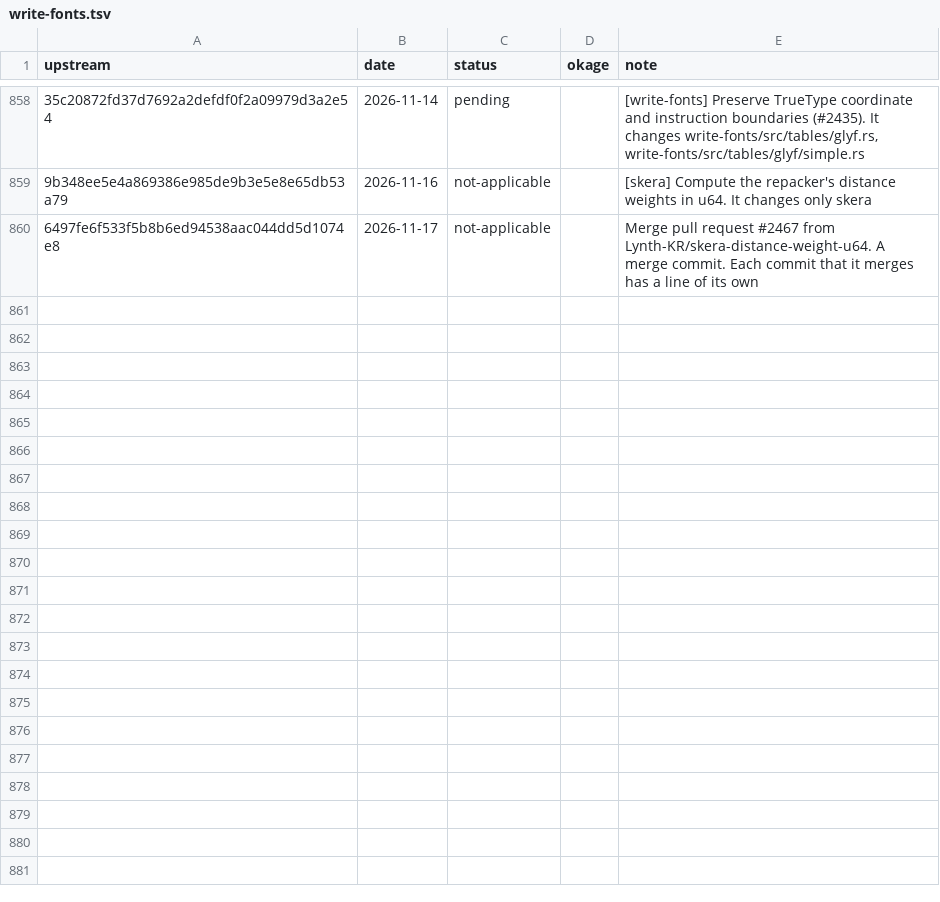
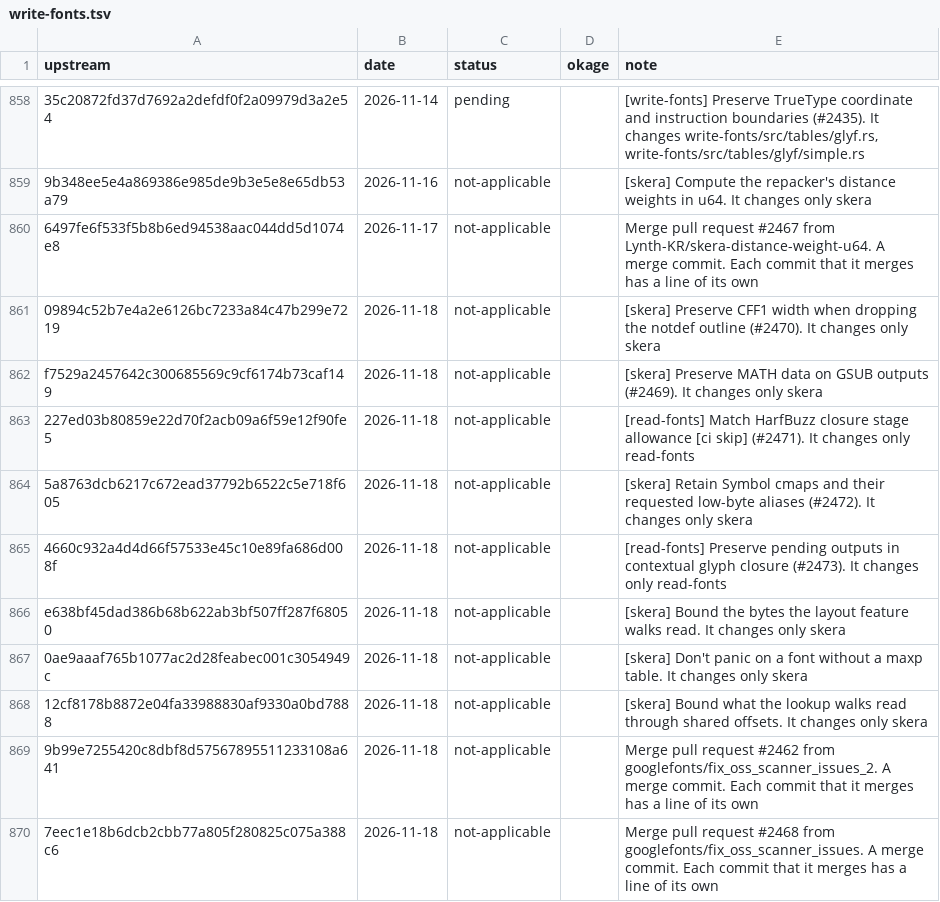
Before and after one commit to xo/okage, a TSV file: docs/upstream/write-fonts.tsv, drawn as a sheet; only a part is shown, gaps mark what is left out; the diff names each change by its address in the sheet, - before the commit and + after, or states it on an @@ line.

```diff
--- a/docs/upstream/write-fonts.tsv
+++ b/docs/upstream/write-fonts.tsv
+row 861: 09894c52b7e4a2e6126bc7233a84c47b299e7219 | 2026-11-18 | not-applicable |  | [skera] Preserve CFF1 width when dropping the notdef outline (#2470). It changes only skera
+row 862: f7529a2457642c300685569c9cf6174b73caf149 | 2026-11-18 | not-applicable |  | [skera] Preserve MATH data on GSUB outputs (#2469). It changes only skera
+row 863: 227ed03b80859e22d70f2acb09a6f59e12f90fe5 | 2026-11-18 | not-applicable |  | [read-fonts] Match HarfBuzz closure stage allowance [ci skip] (#2471). It changes only read-fonts
+row 864: 5a8763dcb6217c672ead37792b6522c5e718f605 | 2026-11-18 | not-applicable |  | [skera] Retain Symbol cmaps and their requested low-byte aliases (#2472). It changes only skera
+row 865: 4660c932a4d4d66f57533e45c10e89fa686d008f | 2026-11-18 | not-applicable |  | [read-fonts] Preserve pending outputs in contextual glyph closure (#2473). It changes only read-fonts
+row 866: e638bf45dad386b68b622ab3bf507ff287f68050 | 2026-11-18 | not-applicable |  | [skera] Bound the bytes the layout feature walks read. It changes only skera
+row 867: 0ae9aaaf765b1077ac2d28feabec001c3054949c | 2026-11-18 | not-applicable |  | [skera] Don't panic on a font without a maxp table. It changes only skera
+row 868: 12cf8178b8872e04fa33988830af9330a0bd7888 | 2026-11-18 | not-applicable |  | [skera] Bound what the lookup walks read through shared offsets. It changes only skera
+row 869: 9b99e7255420c8dbf8d57567895511233108a641 | 2026-11-18 | not-applicable |  | Merge pull request #2462 from googlefonts/fix_oss_scanner_issues_2. A merge commit. Each commit that it merges has a line of its own
+row 870: 7eec1e18b6dcb2cbb77a805f280825c075a388c6 | 2026-11-18 | not-applicable |  | Merge pull request #2468 from googlefonts/fix_oss_scanner_issues. A merge commit. Each commit that it merges has a line of its own
```
Also changed, not shown: docs/upstream/pdf-writer.tsv, docs/upstream/roxmltree.tsv, 4 other files.
